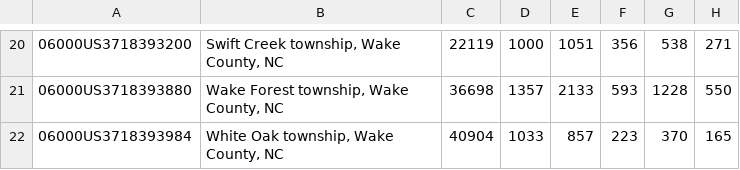
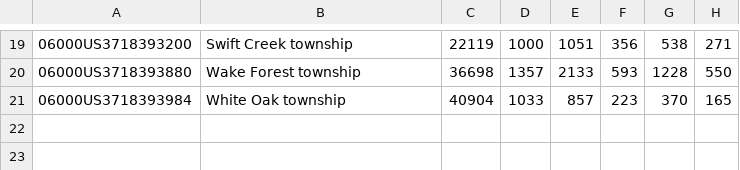
Before and after one commit to ENG498-JCDD/Team3, a CSV file: src/data/census-2023/wc-snap-disability.csv, drawn as a sheet; only a part is shown, gaps mark what is left out; addresses are those after the commit; the diff covers the shown part only; the diff names each change by its address in the sheet, - before the commit and + after, or states it on an @@ line.

```diff
--- a/src/data/census-2023/wc-snap-disability.csv
+++ b/src/data/census-2023/wc-snap-disability.csv
-B19: Swift Creek township, Wake County, NC
+B19: Swift Creek township
-B20: Wake Forest township, Wake County, NC
+B20: Wake Forest township
-B21: White Oak township, Wake County, NC
+B21: White Oak township
```
Also changed, not shown: 1 removed row and 31 edited cells elsewhere in this file, 4 other files.
